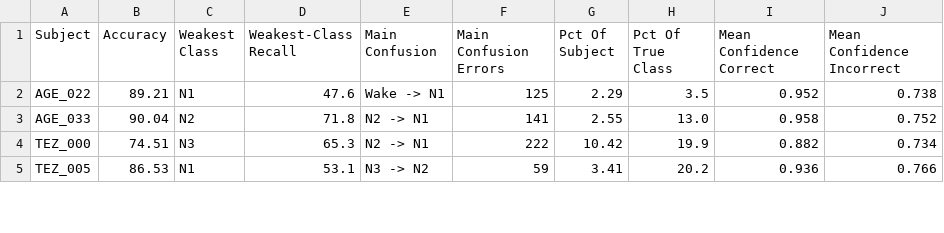
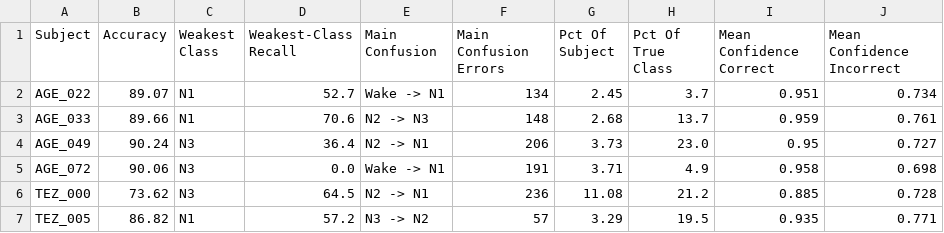
Before and after one commit to shamiquekhan/neuromorphic-sleep-staging-pipeline, a CSV file: results/final/low_accuracy_subject_diagnostics.csv, drawn as a sheet; only a part is shown; the diff covers the shown part only.

```diff
--- a/results/final/low_accuracy_subject_diagnostics.csv
+++ b/results/final/low_accuracy_subject_diagnostics.csv
@@ -1,5 +1,7 @@
 Subject,Accuracy,Weakest Class,Weakest-Class Recall,Main Confusion,Main Confusion Errors,Pct Of Subject,Pct Of True Class,Mean Confidence Correct,Mean Confidence Incorrect
-AGE_022,89.21,N1,47.6,Wake -> N1,125,2.29,3.5,0.952,0.738
-AGE_033,90.04,N2,71.8,N2 -> N1,141,2.55,13.0,0.958,0.752
-TEZ_000,74.51,N3,65.3,N2 -> N1,222,10.42,19.9,0.882,0.734
-TEZ_005,86.53,N1,53.1,N3 -> N2,59,3.41,20.2,0.936,0.766
+AGE_022,89.07,N1,52.7,Wake -> N1,134,2.45,3.7,0.951,0.734
+AGE_033,89.66,N1,70.6,N2 -> N3,148,2.68,13.7,0.959,0.761
+AGE_049,90.24,N3,36.4,N2 -> N1,206,3.73,23.0,0.95,0.727
+AGE_072,90.06,N3,0.0,Wake -> N1,191,3.71,4.9,0.958,0.698
+TEZ_000,73.62,N3,64.5,N2 -> N1,236,11.08,21.2,0.885,0.728
+TEZ_005,86.82,N1,57.2,N3 -> N2,57,3.29,19.5,0.935,0.771
```
Also changed, not shown: 14 edited cells elsewhere in this file, results/final/final_result.csv, results/final/per_class_metrics.csv, 11 other files.
